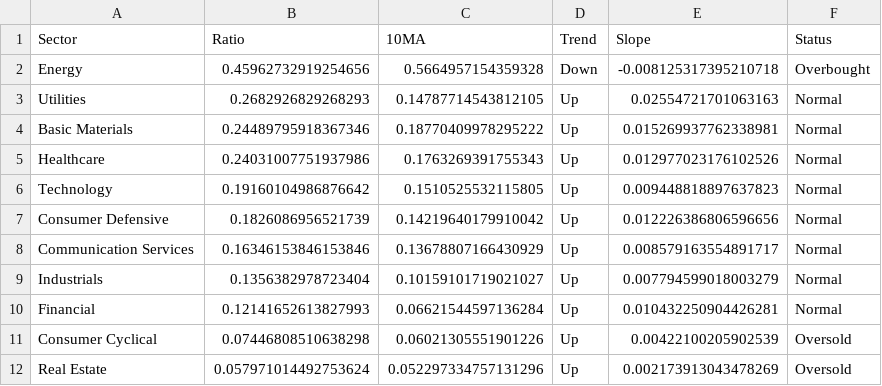
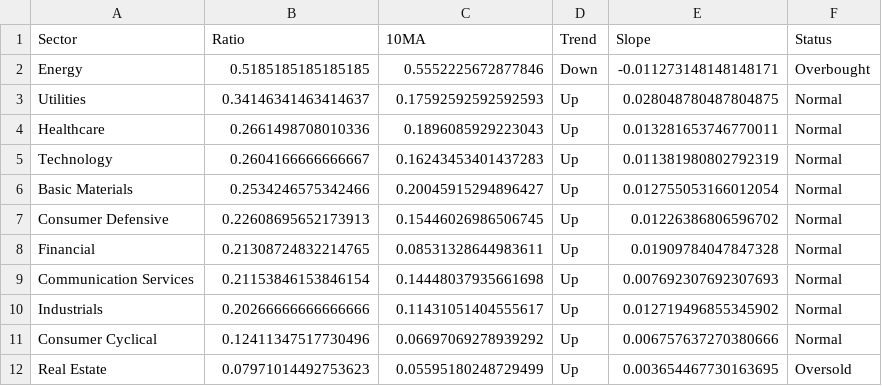
Before and after one commit to sydcurie/uptrend-dashboard, a CSV file: data/sector_summary.csv, drawn as a sheet.

```diff
--- a/data/sector_summary.csv
+++ b/data/sector_summary.csv
@@ -1,12 +1,12 @@
 Sector,Ratio,10MA,Trend,Slope,Status
-Energy,0.45962732919254656,0.5664957154359328,Down,-0.008125317395210718,Overbought
-Utilities,0.2682926829268293,0.14787714543812105,Up,0.02554721701063163,Normal
-Basic Materials,0.24489795918367346,0.18770409978295222,Up,0.015269937762338981,Normal
-Healthcare,0.24031007751937986,0.1763269391755343,Up,0.012977023176102526,Normal
-Technology,0.19160104986876642,0.1510525532115805,Up,0.009448818897637823,Normal
-Consumer Defensive,0.1826086956521739,0.14219640179910042,Up,0.012226386806596656,Normal
-Communication Services,0.16346153846153846,0.13678807166430929,Up,0.008579163554891717,Normal
-Industrials,0.1356382978723404,0.10159101719021027,Up,0.007794599018003279,Normal
-Financial,0.12141652613827993,0.06621544597136284,Up,0.010432250904426281,Normal
-Consumer Cyclical,0.07446808510638298,0.06021305551901226,Up,0.00422100205902539,Oversold
-Real Estate,0.057971014492753624,0.052297334757131296,Up,0.002173913043478269,Oversold
+Energy,0.5185185185185185,0.5552225672877846,Down,-0.011273148148148171,Overbought
+Utilities,0.34146341463414637,0.17592592592592593,Up,0.028048780487804875,Normal
+Healthcare,0.2661498708010336,0.1896085929223043,Up,0.013281653746770011,Normal
+Technology,0.2604166666666667,0.16243453401437283,Up,0.011381980802792319,Normal
+Basic Materials,0.2534246575342466,0.20045915294896427,Up,0.012755053166012054,Normal
+Consumer Defensive,0.22608695652173913,0.15446026986506745,Up,0.01226386806596702,Normal
+Financial,0.21308724832214765,0.08531328644983611,Up,0.01909784047847328,Normal
+Communication Services,0.21153846153846154,0.14448037935661698,Up,0.007692307692307693,Normal
+Industrials,0.20266666666666666,0.11431051404555617,Up,0.012719496855345902,Normal
+Consumer Cyclical,0.12411347517730496,0.06697069278939292,Up,0.006757637270380666,Normal
+Real Estate,0.07971014492753623,0.05595180248729499,Up,0.003654467730163695,Oversold
```
Also changed, not shown: data/industry_summary.csv, 2 other files.
